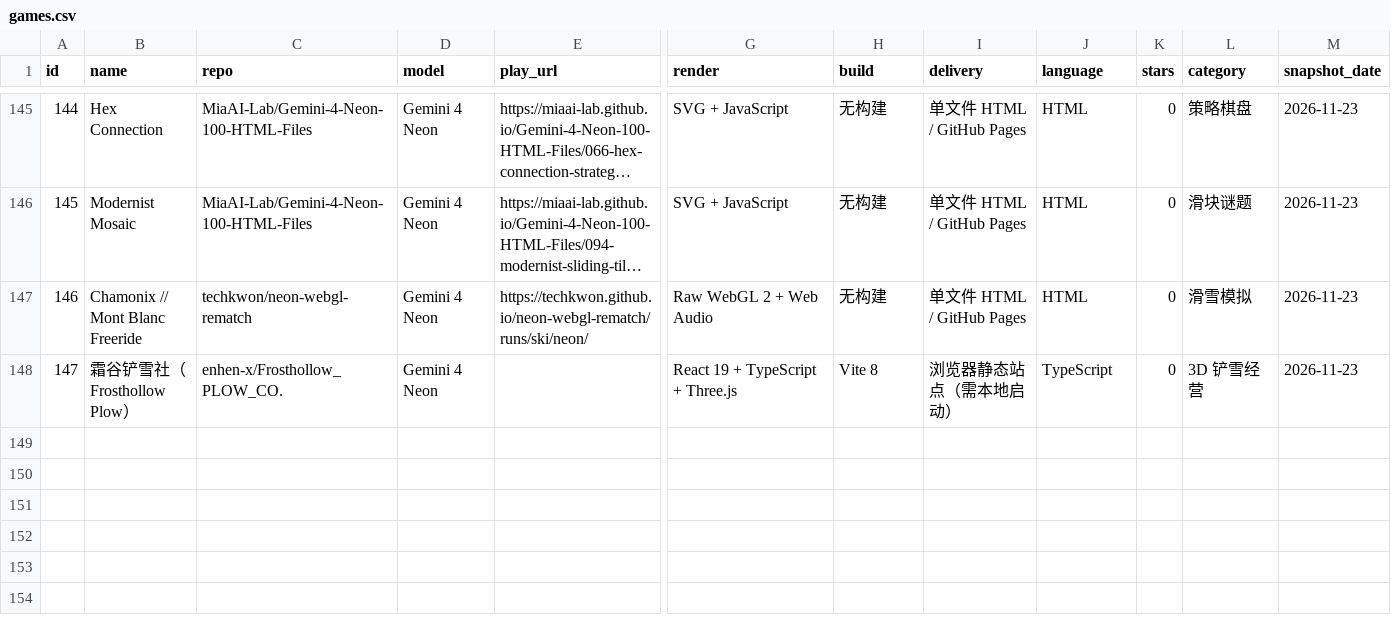
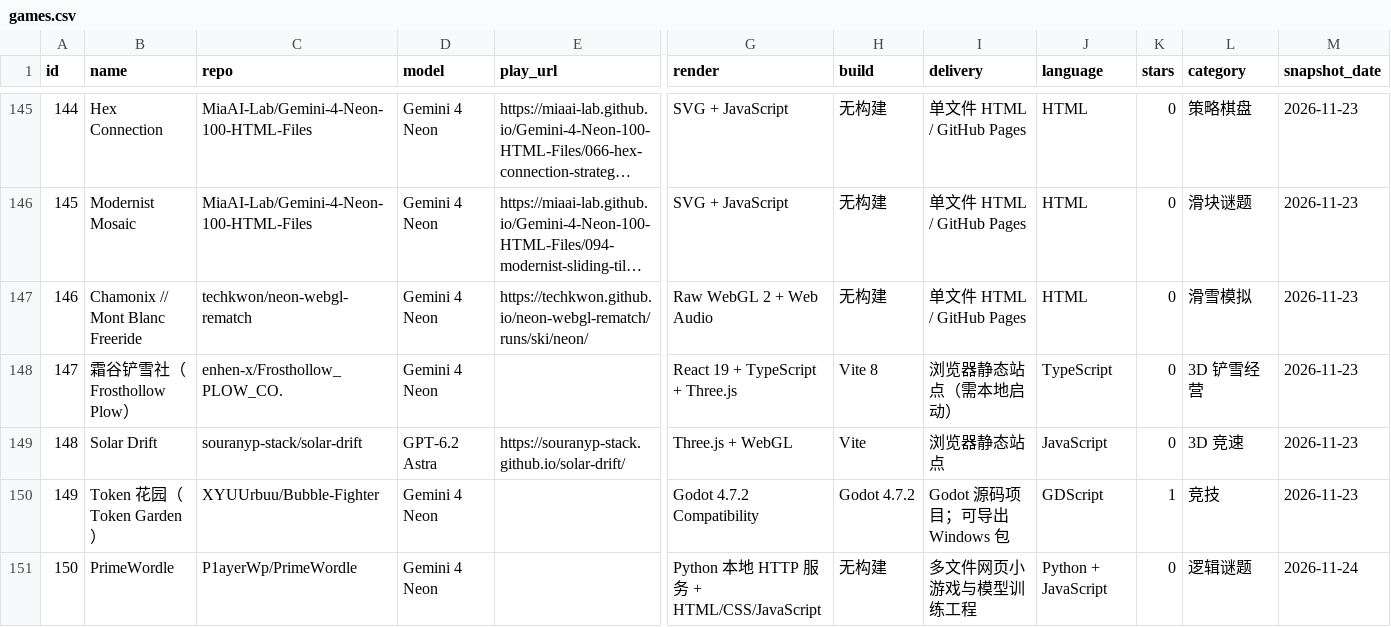
Before and after one commit to ygx2378/awesome-fable-5-2-games, a CSV file: data/games.csv, drawn as a sheet; only a part is shown, gaps mark what is left out; long unchanged cells end in …; rows hold the shown columns only; the diff names each change by its address in the sheet, - before the commit and + after, or states it on an @@ line.

Commit message:
docs: add Astra and Gemini games from Nov 24 scan (#23)

```diff
--- a/data/games.csv
+++ b/data/games.csv
+row 149: 148 | Solar Drift | souranyp-stack/solar-drift | GPT-6.2 Astra | https://souranyp-stack.github.io/solar-drift/ | Three.js + WebGL | Vite | 浏览器静态站点 | JavaScript | 0 | 3D 竞速 | 2026-11-23
+row 150: 149 | Token 花园（Token Garden） | XYUUrbuu/Bubble-Fighter | Gemini 4 Neon |  | Godot 4.7.2 Compatibility | Godot 4.7.2 | Godot 源码项目；可导出 Windows 包 | GDScript | 1 | 竞技 | 2026-11-23
+row 151: 150 | PrimeWordle | P1ayerWp/PrimeWordle | Gemini 4 Neon |  | Python 本地 HTTP 服务 + HTML/CSS/JavaScript | 无构建 | 多文件网页小游戏与模型训练工程 | Python + JavaScript | 0 | 逻辑谜题 | 2026-11-24
```
Also changed, not shown: 2 other files.
